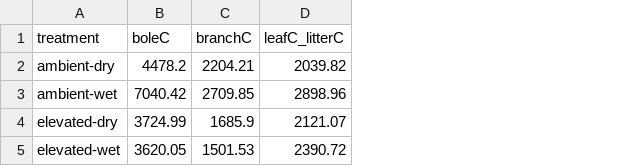
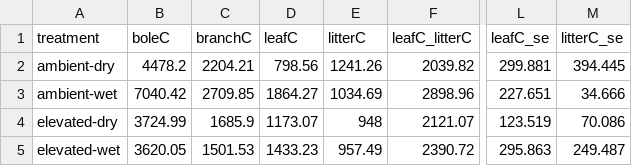
Before and after one commit to CourtneyCampany/WTC1, a CSV file: master_scripts/harvest_trt_means.csv, drawn as a sheet; only a part is shown, gaps mark what is left out; the diff names each change by its address in the sheet, - before the commit and + after, or states it on an @@ line.

```diff
--- a/master_scripts/harvest_trt_means.csv
+++ b/master_scripts/harvest_trt_means.csv
+column D (leafC), rows 2-5: 798.56 | 1864.27 | 1173.07 | 1433.23
+column E (litterC), rows 2-5: 1241.26 | 1034.69 | 948 | 957.49
+column L (leafC_se), rows 2-5: 299.881 | 227.651 | 123.519 | 295.863
+column M (litterC_se), rows 2-5: 394.445 | 34.666 | 70.086 | 249.487
```
Also changed, not shown: 5 other files.
